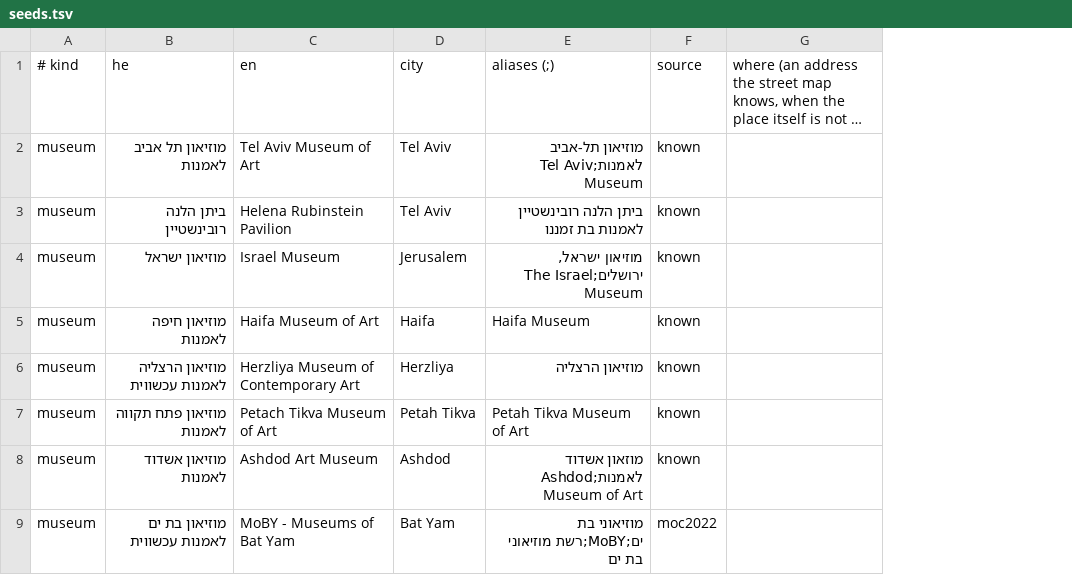
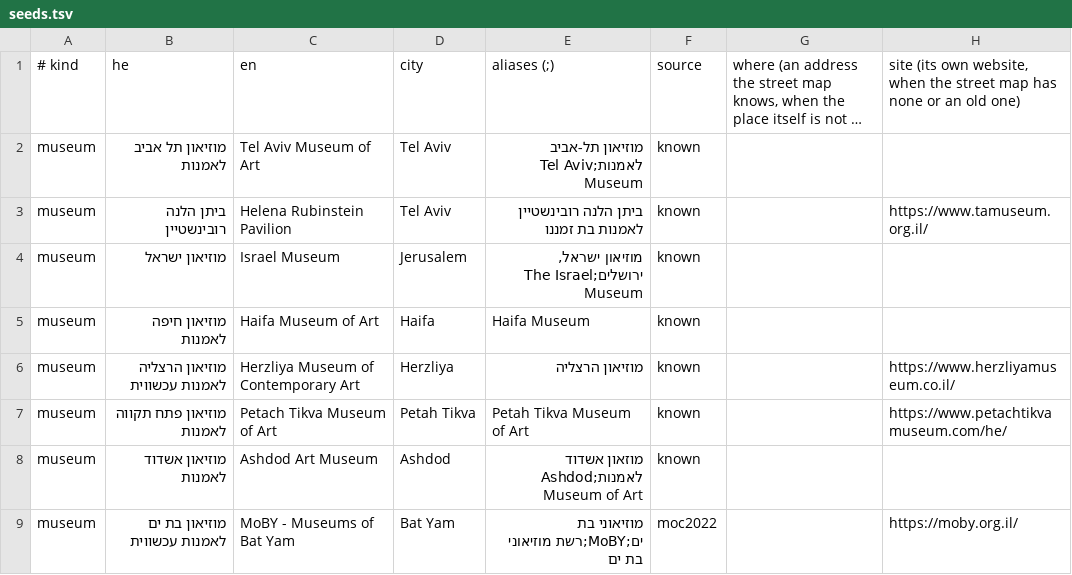
Before and after one commit to eladamsalemart/eladamsalem.github.io, a TSV file: studio/app/artmap/seeds.tsv, drawn as a sheet; only a part is shown; long unchanged cells end in …; the diff names each change by its address in the sheet, - before the commit and + after, or states it on an @@ line.

```diff
--- a/studio/app/artmap/seeds.tsv
+++ b/studio/app/artmap/seeds.tsv
+column H, rows 1-9: site (its own website, when the street map has none or an old one) |  | https://www.tamuseum.org.il/ |  |  | https://www.herzliyamuseum.co.il/ | https://www.petachtikvamuseum.com/he/ |  | https://moby.org.il/
```
Also changed, not shown: 2 other files.
